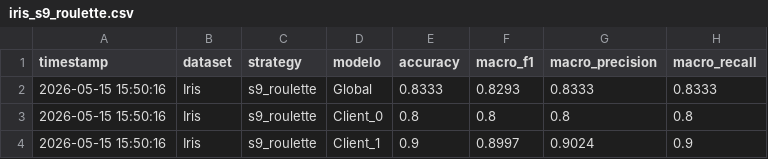
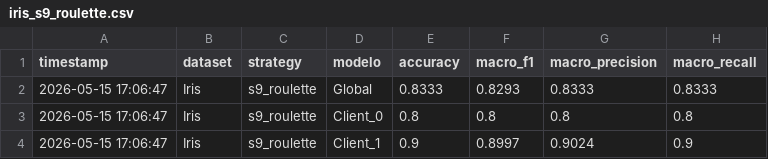
Before and after one commit to AdrianRodriguezJorge/federated_proactive_forest, a CSV file: results/streamlit_results/iris_s9_roulette.csv, drawn as a sheet; only a part is shown; the diff names each change by its address in the sheet, - before the commit and + after, or states it on an @@ line.

```diff
--- a/results/streamlit_results/iris_s9_roulette.csv
+++ b/results/streamlit_results/iris_s9_roulette.csv
-A2:A4 (timestamp): 2026-05-15 15:50:16
+A2:A4 (timestamp): 2026-05-15 17:06:47
```
Also changed, not shown: 4 other files.
